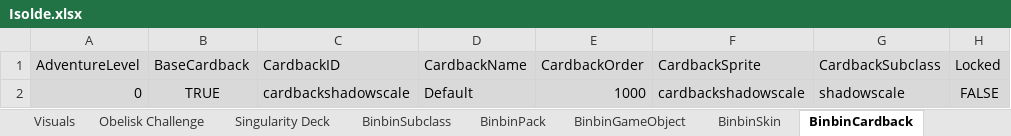
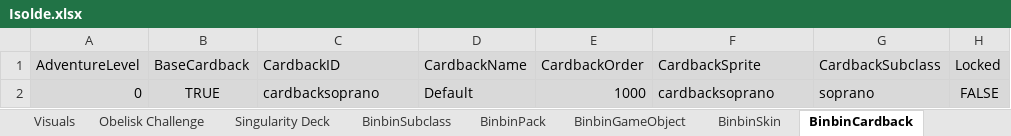
Before and after one commit to binbinmods/Isolde, an Excel workbook: Isolde.xlsx, sheet BinbinCardback, drawn as a sheet; only a part is shown; values as stored, in another font and other column widths than the file's, no borders; charts and pictures not drawn; the diff names each change by its address in the sheet, - before the commit and + after, or states it on an @@ line.

```diff
--- a/Isolde.xlsx (sheet BinbinCardback)
+++ b/Isolde.xlsx (sheet BinbinCardback)
-C2 (CardbackID): cardbackshadowscale
+C2 (CardbackID): cardbacksoprano
-F2 (CardbackSprite): cardbackshadowscale
+F2 (CardbackSprite): cardbacksoprano
-G2 (CardbackSubclass): shadowscale
+G2 (CardbackSubclass): soprano
```
Also changed, not shown: sheet BinbinSubclass, sheet Singularity Deck, sheet BinbinTraits, sheet General, sheet Traits, sheet BinbinPack, 4 more sheets, formulas that keep their value, hidden cells, 23 other files.
